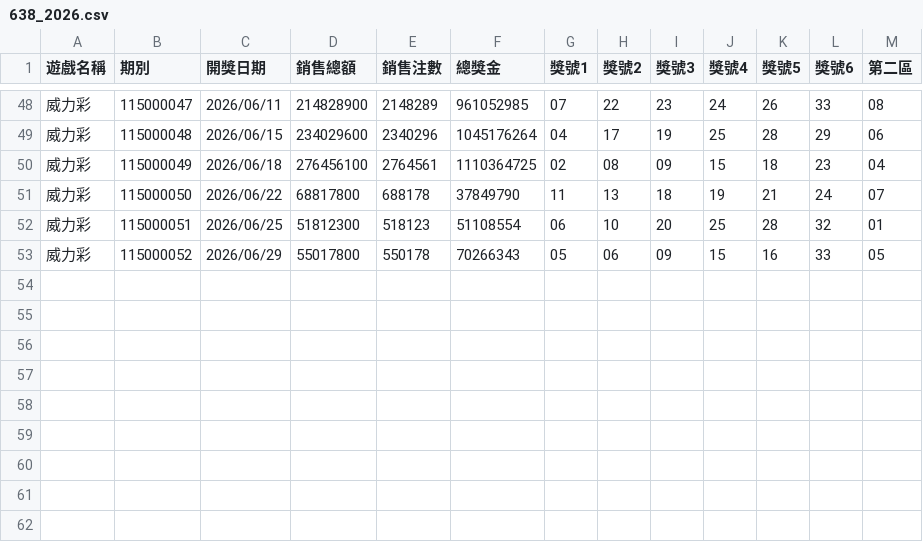
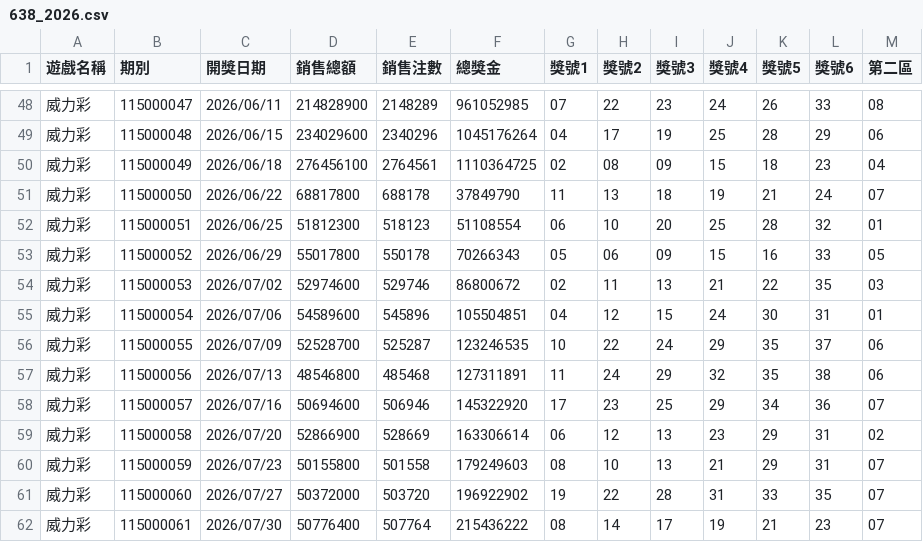
Before and after one commit to cyc6221/I-want-big-John, a CSV file: research/by-game/638/638_2026.csv, drawn as a sheet; only a part is shown, gaps mark what is left out; the diff names each change by its address in the sheet, - before the commit and + after, or states it on an @@ line.

```diff
--- a/research/by-game/638/638_2026.csv
+++ b/research/by-game/638/638_2026.csv
+row 54: 威力彩 | 115000053 | 2026/07/02 | 52974600 | 529746 | 86800672 | 02 | 11 | 13 | 21 | 22 | 35 | 03
+row 55: 威力彩 | 115000054 | 2026/07/06 | 54589600 | 545896 | 105504851 | 04 | 12 | 15 | 24 | 30 | 31 | 01
+row 56: 威力彩 | 115000055 | 2026/07/09 | 52528700 | 525287 | 123246535 | 10 | 22 | 24 | 29 | 35 | 37 | 06
+row 57: 威力彩 | 115000056 | 2026/07/13 | 48546800 | 485468 | 127311891 | 11 | 24 | 29 | 32 | 35 | 38 | 06
+row 58: 威力彩 | 115000057 | 2026/07/16 | 50694600 | 506946 | 145322920 | 17 | 23 | 25 | 29 | 34 | 36 | 07
+row 59: 威力彩 | 115000058 | 2026/07/20 | 52866900 | 528669 | 163306614 | 06 | 12 | 13 | 23 | 29 | 31 | 02
+row 60: 威力彩 | 115000059 | 2026/07/23 | 50155800 | 501558 | 179249603 | 08 | 10 | 13 | 21 | 29 | 31 | 07
+row 61: 威力彩 | 115000060 | 2026/07/27 | 50372000 | 503720 | 196922902 | 19 | 22 | 28 | 31 | 33 | 35 | 07
+row 62: 威力彩 | 115000061 | 2026/07/30 | 50776400 | 507764 | 215436222 | 08 | 14 | 17 | 19 | 21 | 23 | 07
```
Also changed, not shown: research/by-game/539/539_2026.csv, research/by-game/649/649_2026.csv, 7 other files.
